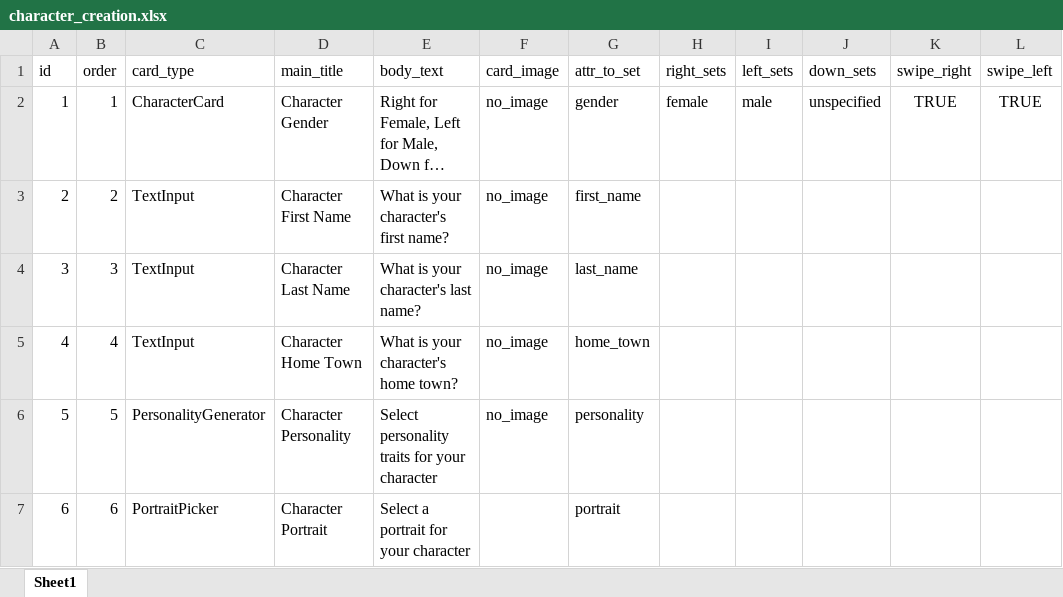
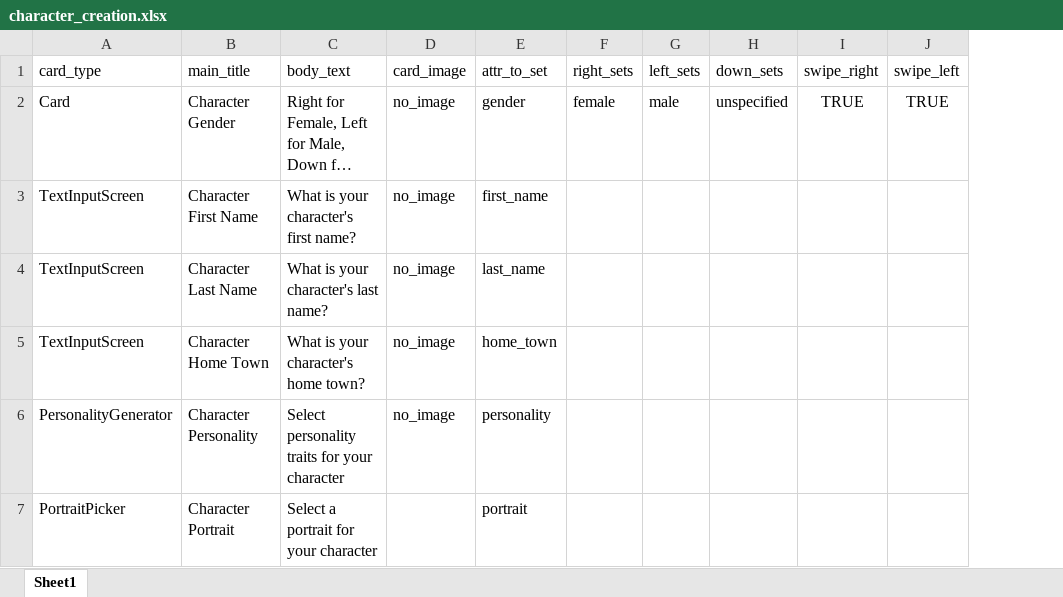
Before and after one commit to clayheaton/band, an Excel workbook: data/character_creation.xlsx, sheet Sheet1, drawn as a sheet; only a part is shown; long unchanged cells end in …; values as stored, in another font and other column widths than the file's, no borders; removed rows and columns are numbered as before the commit, all else as after; the diff names each change by its address in the sheet, - before the commit and + after, or states it on an @@ line.

Commit message:
TextInputScreen implemented for gathering data during character gen.

```diff
--- a/data/character_creation.xlsx (sheet Sheet1)
+++ b/data/character_creation.xlsx (sheet Sheet1)
-column A (id), rows 2-7: 1 | 2 | 3 | 4 | 5 | 6
-column B (order), rows 2-7: 1 | 2 | 3 | 4 | 5 | 6
-A2 (card_type): CharacterCard
+A2 (card_type): Card
-A3:A5 (card_type): TextInput
+A3:A5 (card_type): TextInputScreen
```
Also changed, not shown: 4 other files.
